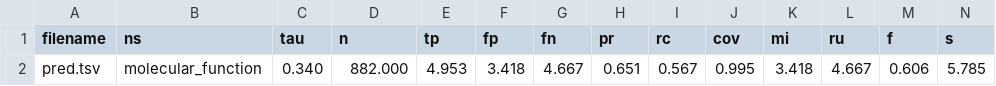
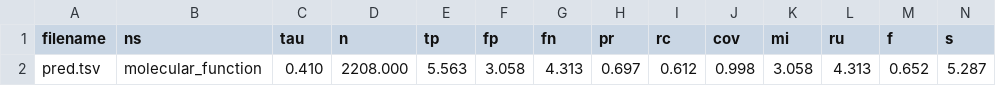
Before and after one commit to natalya-lavrenchuk/protein-function-prediction, a TSV file: results/cafa_eval/molecular_function/evaluation_best_f_micro.tsv, drawn as a sheet; only a part is shown; removed rows and columns are numbered as before the commit, all else as after; rows hold the shown columns only; the diff names each change by its address in the sheet, - before the commit and + after, or states it on an @@ line.

```diff
--- a/results/cafa_eval/molecular_function/evaluation_best_f_micro.tsv
+++ b/results/cafa_eval/molecular_function/evaluation_best_f_micro.tsv
-row 2: pred.tsv | molecular_function | 0.340 | 882.000 | 4.953 | 3.418 | 4.667 | 0.651 | 0.567 | 0.995 | 3.418 | 4.667 | 0.606 | 5.785
+row 2: pred.tsv | molecular_function | 0.410 | 2208.000 | 5.563 | 3.058 | 4.313 | 0.697 | 0.612 | 0.998 | 3.058 | 4.313 | 0.652 | 5.287
```
Also changed, not shown: results/cafa_eval/biological_process/evaluation_all.tsv, results/cafa_eval/cellular_component/evaluation_all.tsv, 22 other files.
